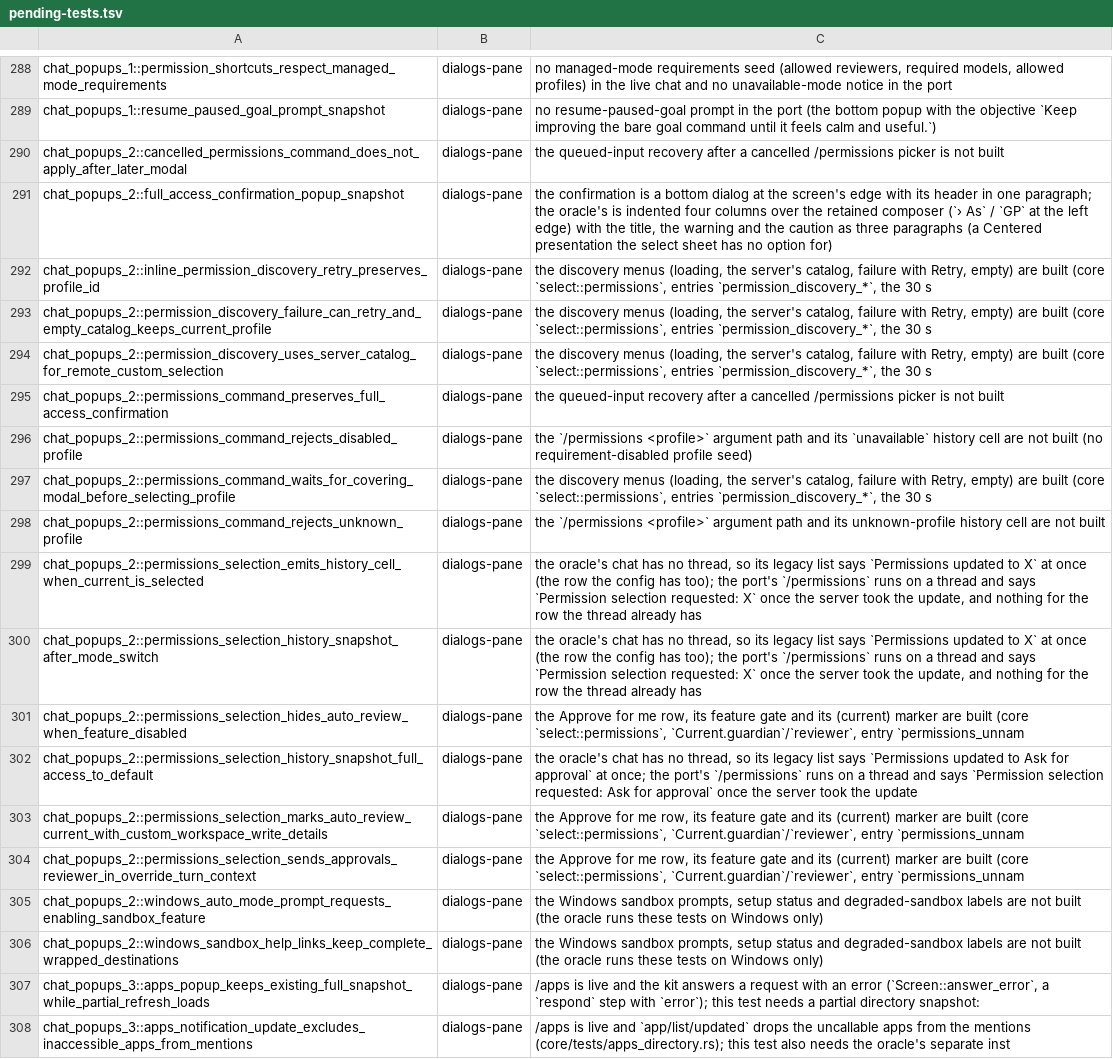
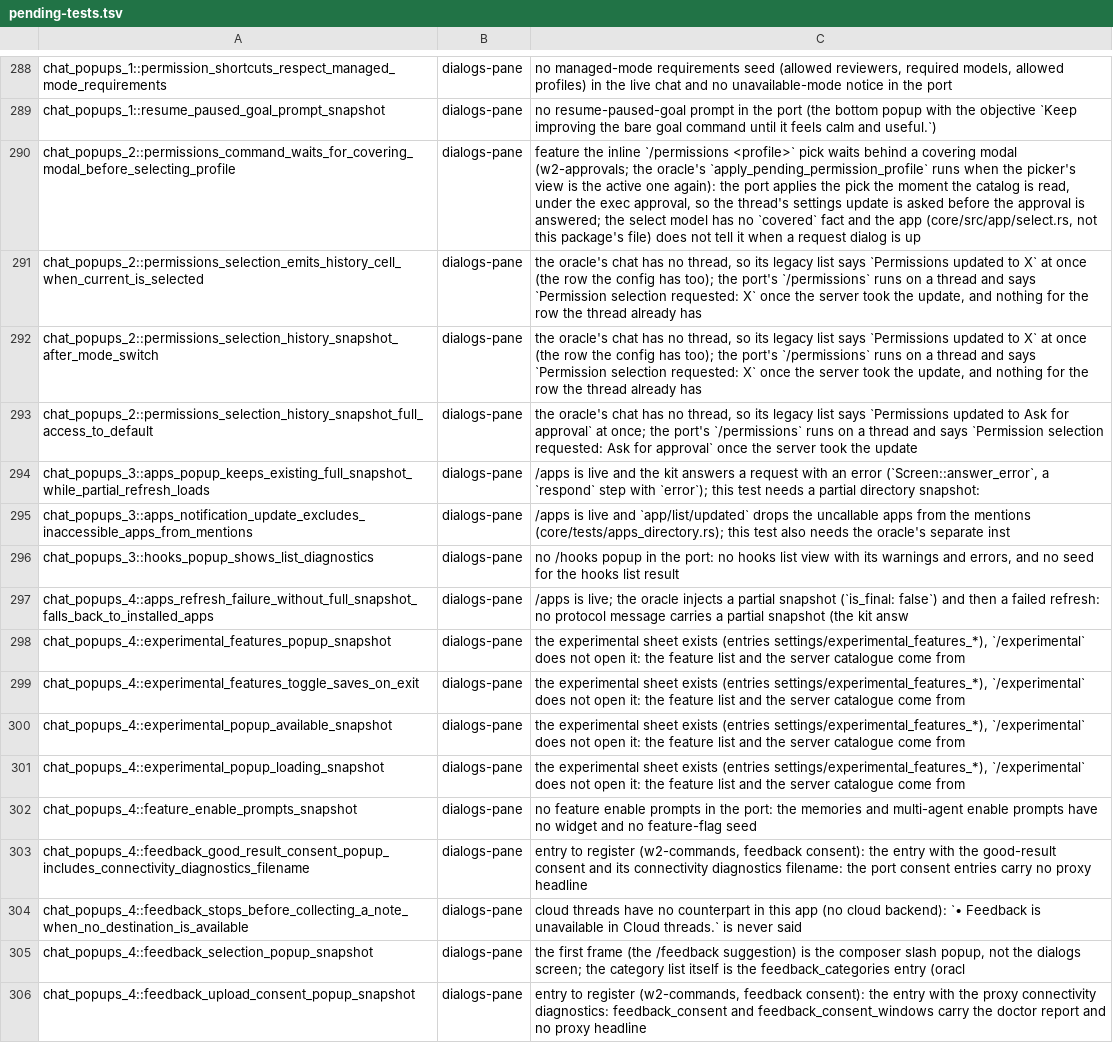
Before and after one commit to Maryarty/CodexCLI, a TSV file: tools/rtwk-port/map-full/pending-tests.tsv, drawn as a sheet; only a part is shown, gaps mark what is left out; the shorter side is filled out with more unchanged rows.

```diff
--- a/tools/rtwk-port/map-full/pending-tests.tsv
+++ b/tools/rtwk-port/map-full/pending-tests.tsv
@@ -289,19 +289,6 @@ chat_popups_1::permission_shortcuts_respect_managed_mode_requirements	dialogs-pa
 chat_popups_1::resume_paused_goal_prompt_snapshot	dialogs-pane	no resume-paused-goal prompt in the port (the bottom popup with the objective `Keep improving the bare goal command until it feels calm and useful.`)
-chat_popups_2::cancelled_permissions_command_does_not_apply_after_later_modal	dialogs-pane	the queued-input recovery after a cancelled /permissions picker is not built
-chat_popups_2::full_access_confirmation_popup_snapshot	dialogs-pane	the confirmation is a bottom dialog at the screen's edge with its header in one paragraph; the oracle's is indented four columns over the retained composer (`› As` / `GP` at the left edge) with the title, the warning and the caution as three paragraphs (a Centered presentation the select sheet has no option for)
-chat_popups_2::inline_permission_discovery_retry_preserves_profile_id	dialogs-pane	the discovery menus (loading, the server's catalog, failure with Retry, empty) are built (core `select::permissions`, entries `permission_discovery_*`, the 30 s
-chat_popups_2::permission_discovery_failure_can_retry_and_empty_catalog_keeps_current_profile	dialogs-pane	the discovery menus (loading, the server's catalog, failure with Retry, empty) are built (core `select::permissions`, entries `permission_discovery_*`, the 30 s
-chat_popups_2::permission_discovery_uses_server_catalog_for_remote_custom_selection	dialogs-pane	the discovery menus (loading, the server's catalog, failure with Retry, empty) are built (core `select::permissions`, entries `permission_discovery_*`, the 30 s
-chat_popups_2::permissions_command_preserves_full_access_confirmation	dialogs-pane	the queued-input recovery after a cancelled /permissions picker is not built
-chat_popups_2::permissions_command_rejects_disabled_profile	dialogs-pane	the `/permissions <profile>` argument path and its `unavailable` history cell are not built (no requirement-disabled profile seed)
-chat_popups_2::permissions_command_waits_for_covering_modal_before_selecting_profile	dialogs-pane	the discovery menus (loading, the server's catalog, failure with Retry, empty) are built (core `select::permissions`, entries `permission_discovery_*`, the 30 s
-chat_popups_2::permissions_command_rejects_unknown_profile	dialogs-pane	the `/permissions <profile>` argument path and its unknown-profile history cell are not built
+chat_popups_2::permissions_command_waits_for_covering_modal_before_selecting_profile	dialogs-pane	feature the inline `/permissions <profile>` pick waits behind a covering modal (w2-approvals; the oracle's `apply_pending_permission_profile` runs when the picker's view is the active one again): the port applies the pick the moment the catalog is read, under the exec approval, so the thread's settings update is asked before the approval is answered; the select model has no `covered` fact and the app (core/src/app/select.rs, not this package's file) does not tell it when a request dialog is up
 chat_popups_2::permissions_selection_emits_history_cell_when_current_is_selected	dialogs-pane	the oracle's chat has no thread, so its legacy list says `Permissions updated to X` at once (the row the config has too); the port's `/permissions` runs on a thread and says `Permission selection requested: X` once the server took the update, and nothing for the row the thread already has
 chat_popups_2::permissions_selection_history_snapshot_after_mode_switch	dialogs-pane	the oracle's chat has no thread, so its legacy list says `Permissions updated to X` at once (the row the config has too); the port's `/permissions` runs on a thread and says `Permission selection requested: X` once the server took the update, and nothing for the row the thread already has
-chat_popups_2::permissions_selection_hides_auto_review_when_feature_disabled	dialogs-pane	the Approve for me row, its feature gate and its (current) marker are built (core `select::permissions`, `Current.guardian`/`reviewer`, entry `permissions_unnam
 chat_popups_2::permissions_selection_history_snapshot_full_access_to_default	dialogs-pane	the oracle's chat has no thread, so its legacy list says `Permissions updated to Ask for approval` at once; the port's `/permissions` runs on a thread and says `Permission selection requested: Ask for approval` once the server took the update
-chat_popups_2::permissions_selection_marks_auto_review_current_with_custom_workspace_write_details	dialogs-pane	the Approve for me row, its feature gate and its (current) marker are built (core `select::permissions`, `Current.guardian`/`reviewer`, entry `permissions_unnam
-chat_popups_2::permissions_selection_sends_approvals_reviewer_in_override_turn_context	dialogs-pane	the Approve for me row, its feature gate and its (current) marker are built (core `select::permissions`, `Current.guardian`/`reviewer`, entry `permissions_unnam
-chat_popups_2::windows_auto_mode_prompt_requests_enabling_sandbox_feature	dialogs-pane	the Windows sandbox prompts, setup status and degraded-sandbox labels are not built (the oracle runs these tests on Windows only)
-chat_popups_2::windows_sandbox_help_links_keep_complete_wrapped_destinations	dialogs-pane	the Windows sandbox prompts, setup status and degraded-sandbox labels are not built (the oracle runs these tests on Windows only)
 chat_popups_3::apps_popup_keeps_existing_full_snapshot_while_partial_refresh_loads	dialogs-pane	/apps is live and the kit answers a request with an error (`Screen::answer_error`, a `respond` step with `error`); this test needs a partial directory snapshot:
```
Also changed, not shown: 7 other files.
